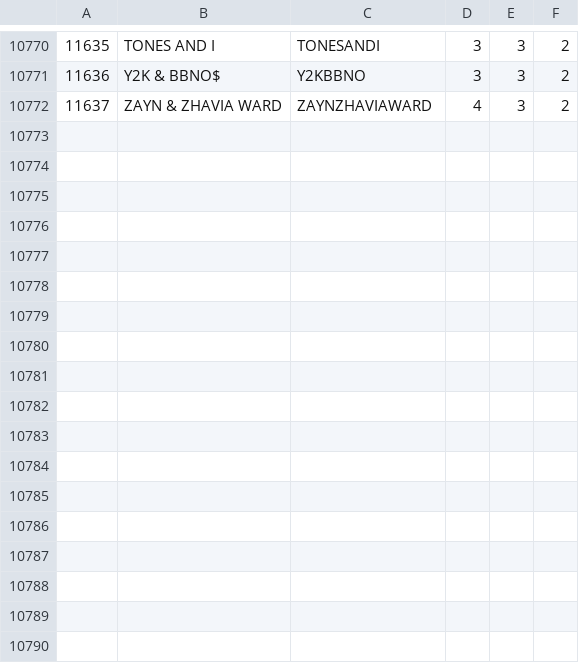
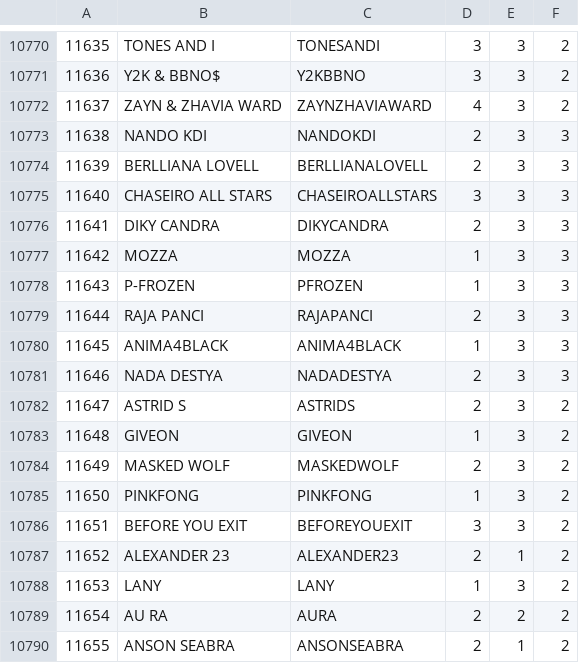
Before and after one commit to TrueTamao/KaraokeTW, a CSV file: db/artists.csv, drawn as a sheet; only a part is shown, gaps mark what is left out.

```diff
--- a/db/artists.csv
+++ b/db/artists.csv
@@ -10772 +10772,19 @@
 11637|ZAYN & ZHAVIA WARD|ZAYNZHAVIAWARD|4|3|2|
+11638|NANDO KDI|NANDOKDI|2|3|3|
+11639|BERLLIANA LOVELL|BERLLIANALOVELL|2|3|3|
+11640|CHASEIRO ALL STARS|CHASEIROALLSTARS|3|3|3|
+11641|DIKY CANDRA|DIKYCANDRA|2|3|3|
+11642|MOZZA|MOZZA|1|3|3|
+11643|P-FROZEN|PFROZEN|1|3|3|
+11644|RAJA PANCI|RAJAPANCI|2|3|3|
+11645|ANIMA4BLACK|ANIMA4BLACK|1|3|3|
+11646|NADA DESTYA|NADADESTYA|2|3|3|
+11647|ASTRID S|ASTRIDS|2|3|2|
+11648|GIVEON|GIVEON|1|3|2|
+11649|MASKED WOLF|MASKEDWOLF|2|3|2|
+11650|PINKFONG|PINKFONG|1|3|2|
+11651|BEFORE YOU EXIT|BEFOREYOUEXIT|3|3|2|
+11652|ALEXANDER 23|ALEXANDER23|2|1|2|
+11653|LANY|LANY|1|3|2|
+11654|AU RA|AURA|2|2|2|
+11655|ANSON SEABRA|ANSONSEABRA|2|1|2|
```
Also changed, not shown: db/labels.csv, 2 other files.
